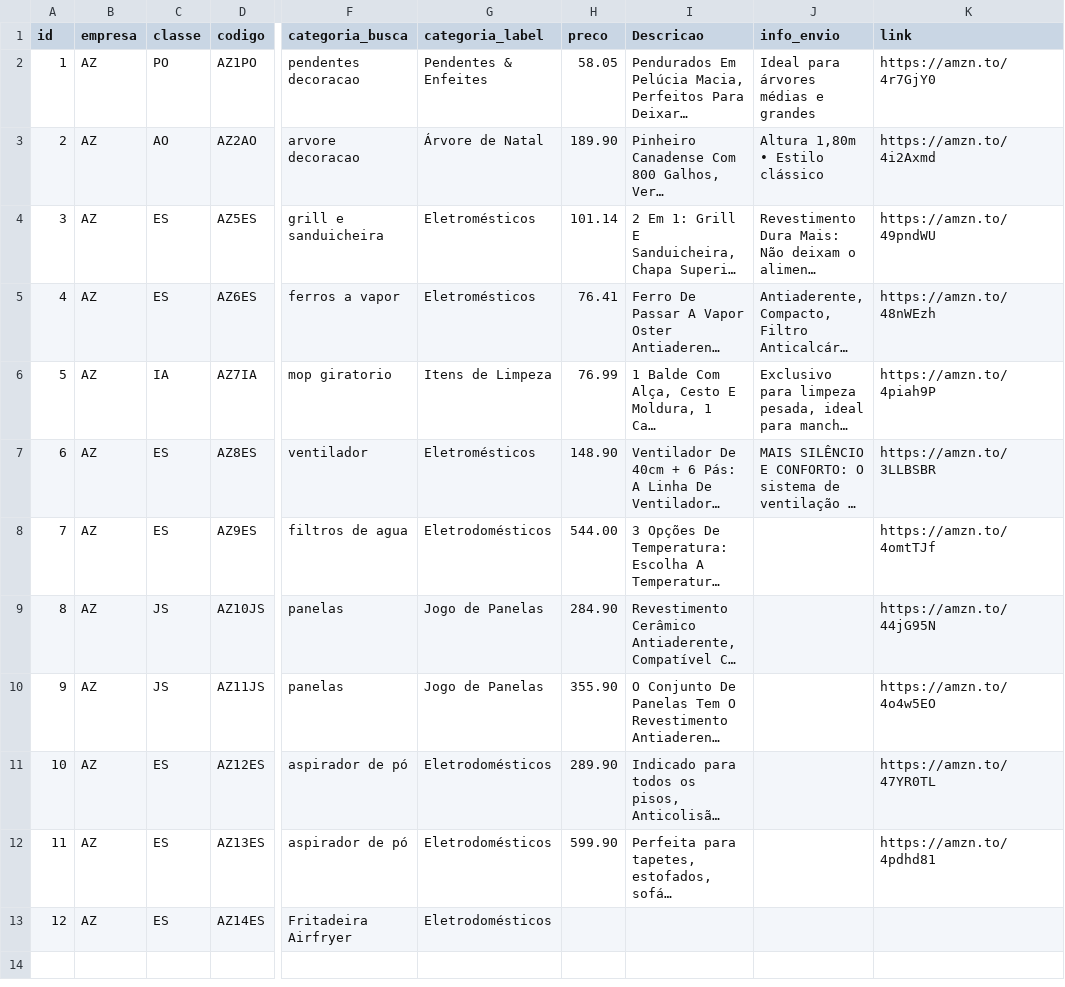
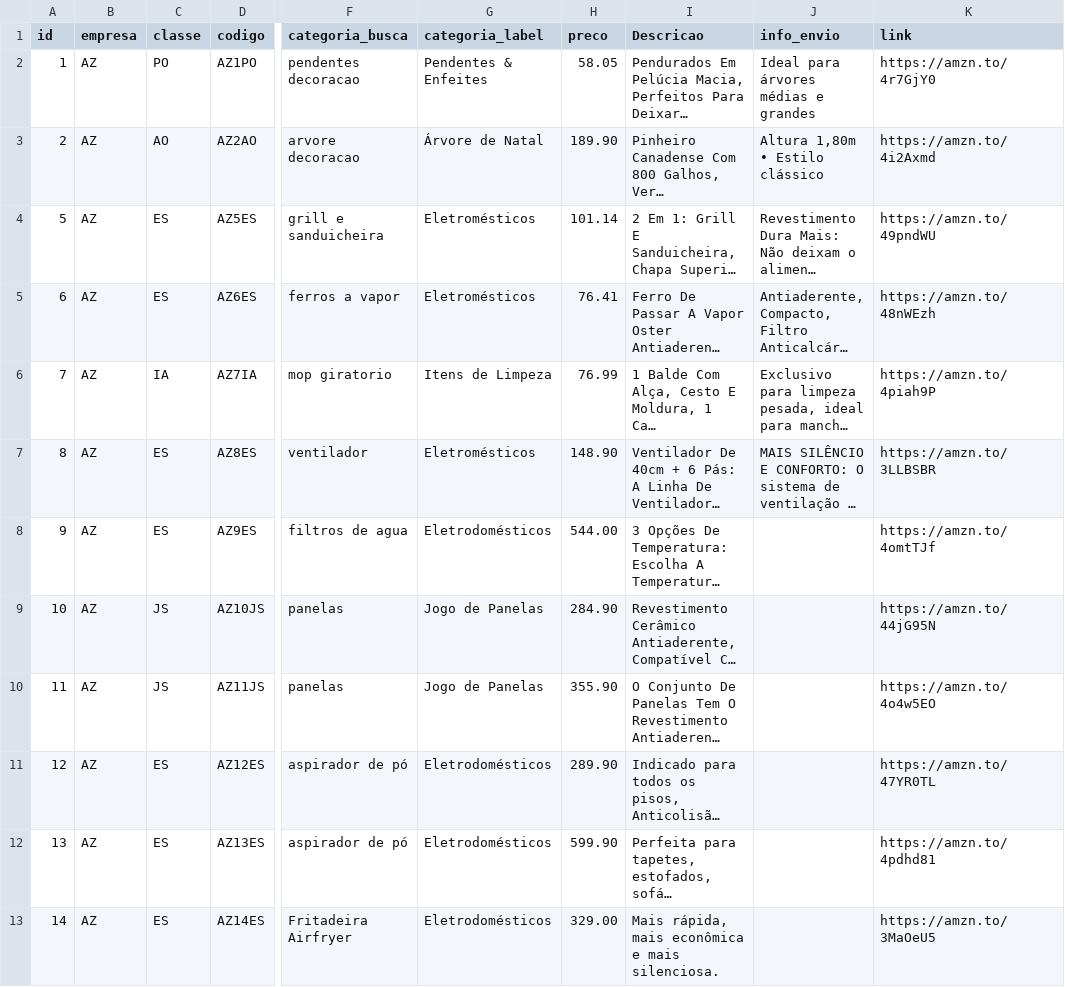
Before and after one commit to casafacilstr/casafacilstr.github.io, a CSV file: produtos.csv, drawn as a sheet; only a part is shown, gaps mark what is left out; long unchanged cells end in …; the diff names each change by its address in the sheet, - before the commit and + after, or states it on an @@ line.

Commit message:
Update produtos.csv

```diff
--- a/produtos.csv
+++ b/produtos.csv
-A4 (id): 3
+A4 (id): 5
-A5 (id): 4
+A5 (id): 6
-A6 (id): 5
+A6 (id): 7
-A7 (id): 6
+A7 (id): 8
-A8 (id): 7
+A8 (id): 9
-A9 (id): 8
+A9 (id): 10
-A10 (id): 9
+A10 (id): 11
-A11 (id): 10
+A11 (id): 12
-A12 (id): 11
+A12 (id): 13
-A13 (id): 12
+A13 (id): 14
-H13 (preco): (empty)
+H13 (preco): 329.00
-I13 (Descricao): (empty)
+I13 (Descricao): Mais rápida, mais econômica e mais silenciosa.
-K13 (link): (empty)
+K13 (link): https://amzn.to/3MaOeU5
```
